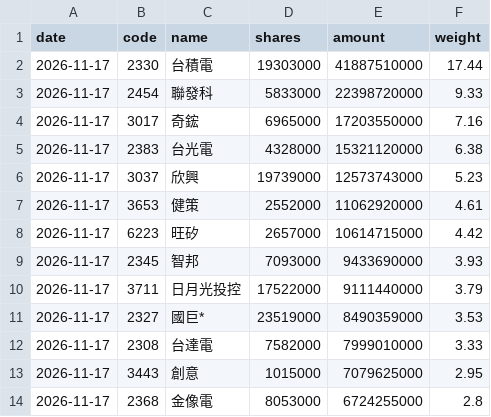
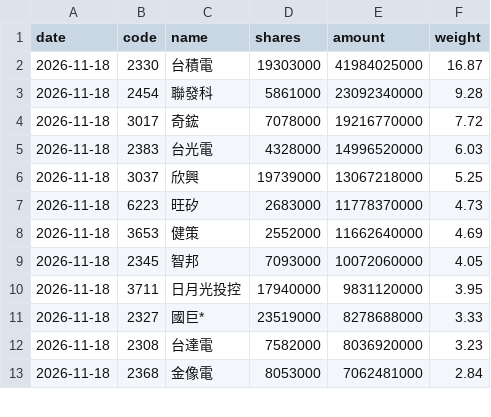
Before and after one commit to jason8745/00981A-tracker, a CSV file: data/latest.csv, drawn as a sheet; only a part is shown; the diff covers the shown part only.

```diff
--- a/data/latest.csv
+++ b/data/latest.csv
@@ -1,14 +1,13 @@
 date,code,name,shares,amount,weight
-2026-11-17,2330,台積電,19303000,41887510000,17.44
-2026-11-17,2454,聯發科,5833000,22398720000,9.33
-2026-11-17,3017,奇鋐,6965000,17203550000,7.16
-2026-11-17,2383,台光電,4328000,15321120000,6.38
-2026-11-17,3037,欣興,19739000,12573743000,5.23
-2026-11-17,3653,健策,2552000,11062920000,4.61
-2026-11-17,6223,旺矽,2657000,10614715000,4.42
-2026-11-17,2345,智邦,7093000,9433690000,3.93
-2026-11-17,3711,日月光投控,17522000,9111440000,3.79
-2026-11-17,2327,國巨*,23519000,8490359000,3.53
-2026-11-17,2308,台達電,7582000,7999010000,3.33
-2026-11-17,3443,創意,1015000,7079625000,2.95
-2026-11-17,2368,金像電,8053000,6724255000,2.8
+2026-11-18,2330,台積電,19303000,41984025000,16.87
+2026-11-18,2454,聯發科,5861000,23092340000,9.28
+2026-11-18,3017,奇鋐,7078000,19216770000,7.72
+2026-11-18,2383,台光電,4328000,14996520000,6.03
+2026-11-18,3037,欣興,19739000,13067218000,5.25
+2026-11-18,6223,旺矽,2683000,11778370000,4.73
+2026-11-18,3653,健策,2552000,11662640000,4.69
+2026-11-18,2345,智邦,7093000,10072060000,4.05
+2026-11-18,3711,日月光投控,17940000,9831120000,3.95
+2026-11-18,2327,國巨*,23519000,8278688000,3.33
+2026-11-18,2308,台達電,7582000,8036920000,3.23
+2026-11-18,2368,金像電,8053000,7062481000,2.84
```
Also changed, not shown: 1 added row and 89 edited cells elsewhere in this file, 4 other files.
